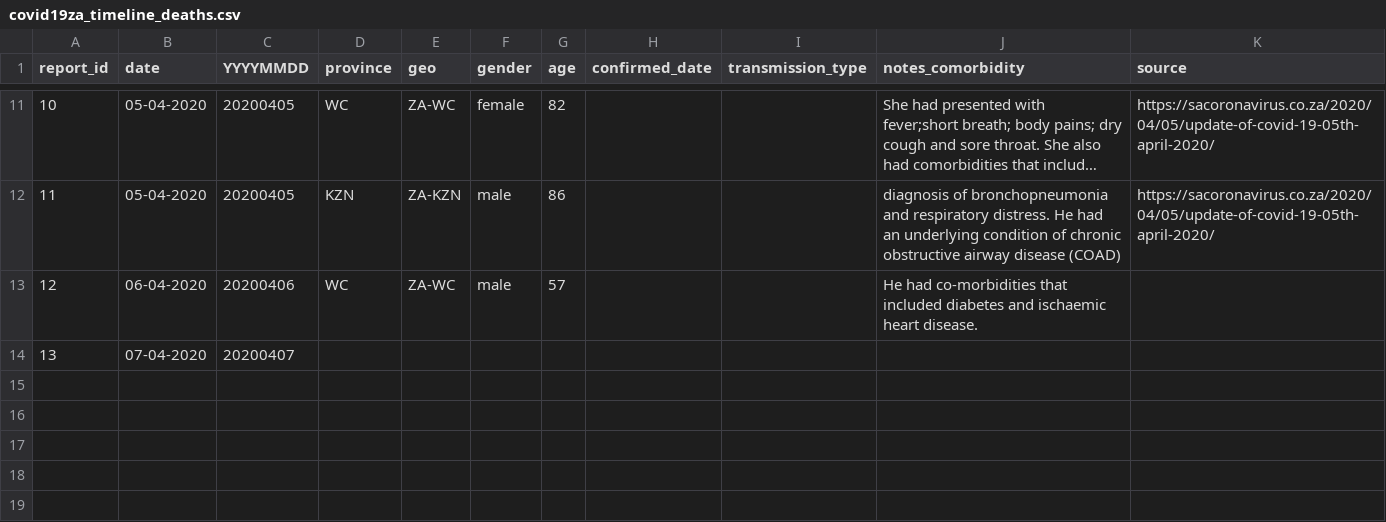
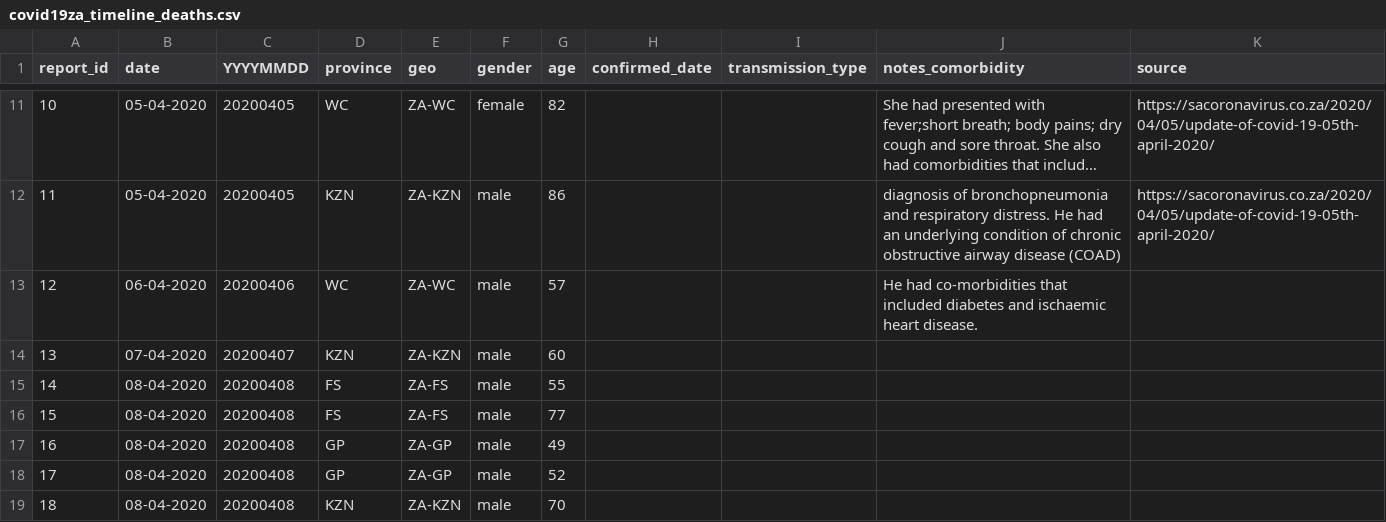
Before and after one commit to dsfsi/covid19za, a CSV file: data/covid19za_timeline_deaths.csv, drawn as a sheet; only a part is shown, gaps mark what is left out; long unchanged cells end in ….

Commit message:
Update covid19za_timeline_deaths.csv

```diff
--- a/data/covid19za_timeline_deaths.csv
+++ b/data/covid19za_timeline_deaths.csv
@@ -13,2 +13,7 @@ report_id,date,YYYYMMDD,province, geo, gender, age, confirmed_date,transmission_
 12,06-04-2020,20200406,WC,ZA-WC,male,57,,,He had co-morbidities that included diabetes and ischaemic heart disease.,
-13,07-04-2020,20200407,,,,,,,,
+13,07-04-2020,20200407,KZN,ZA-KZN,male,60,,,,
+14,08-04-2020,20200408,FS,ZA-FS,male,55,,,,
+15,08-04-2020,20200408,FS,ZA-FS,male,77,,,,
+16,08-04-2020,20200408,GP,ZA-GP,male,49,,,,
+17,08-04-2020,20200408,GP,ZA-GP,male,52,,,,
+18,08-04-2020,20200408,KZN,ZA-KZN,male,70,,,,
```
